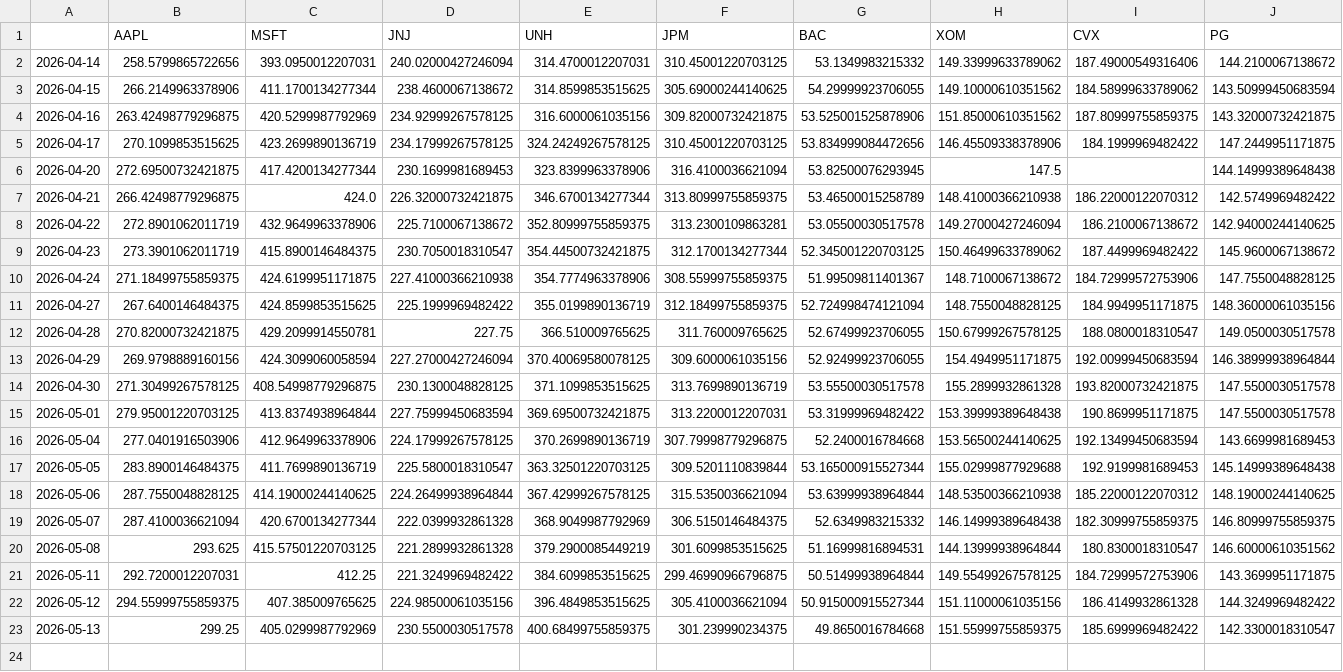
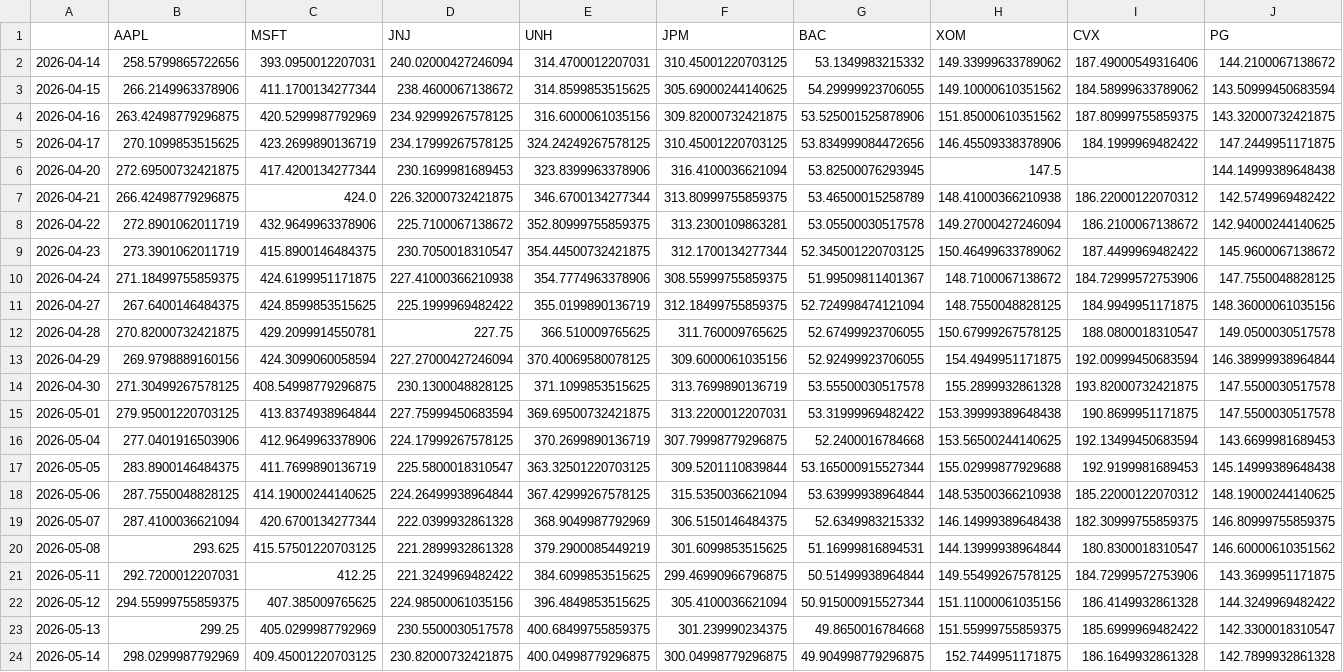
Before and after one commit to JRTrippett/Investment-Project, a CSV file: data/prices_3pm55.csv, drawn as a sheet; only a part is shown; rows hold the shown columns only; the diff names each change by its address in the sheet, - before the commit and + after, or states it on an @@ line.

```diff
--- a/data/prices_3pm55.csv
+++ b/data/prices_3pm55.csv
+row 24: 2026-05-14 | 298.0299987792969 | 409.45001220703125 | 230.82000732421875 | 400.04998779296875 | 300.04998779296875 | 49.904998779296875 | 152.7449951171875 | 186.1649932861328 | 142.7899932861328
```
